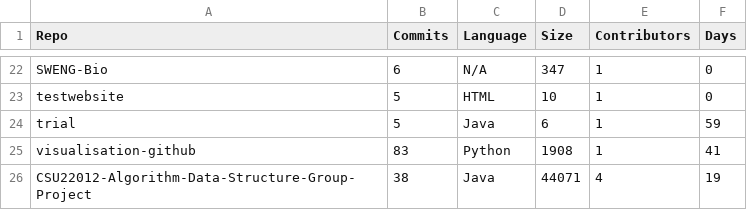
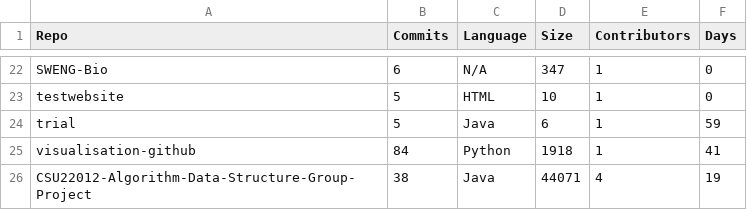
Before and after one commit to merlinpr4/visualisation-github, a CSV file: visualise/commits.csv, drawn as a sheet; only a part is shown, gaps mark what is left out.

```diff
--- a/visualise/commits.csv
+++ b/visualise/commits.csv
@@ -24,3 +24,3 @@ testwebsite,5,HTML,10,1,0
 trial,5,Java,6,1,59
-visualisation-github,83,Python,1908,1,41
+visualisation-github,84,Python,1918,1,41
 CSU22012-Algorithm-Data-Structure-Group-Project,38,Java,44071,4,19
```
Also changed, not shown: 7 other files.
